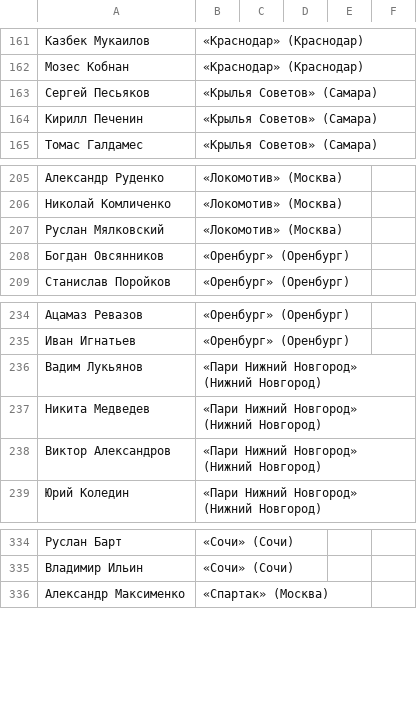
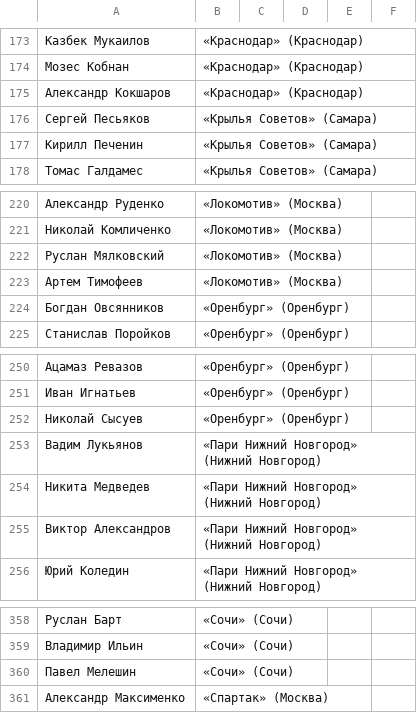
Before and after one commit to egor-belikov/rplquizbot, a CSV file: players.csv, drawn as a sheet; only a part is shown, gaps mark what is left out; the diff covers the shown part only.

```diff
--- a/players.csv
+++ b/players.csv
@@ -162,2 +174,3 @@
 Мозес Кобнан,«Краснодар» (Краснодар),,,,
+Александр Кокшаров,«Краснодар» (Краснодар),,,,
 Сергей Песьяков,«Крылья Советов» (Самара),,,,
@@ -207,2 +222,3 @@
 Руслан Мялковский,«Локомотив» (Москва),,,,
+Артем Тимофеев,«Локомотив» (Москва),,,,
 Богдан Овсянников,«Оренбург» (Оренбург),,,,
@@ -235,2 +251,3 @@
 Иван Игнатьев,«Оренбург» (Оренбург),,,,
+Николай Сысуев,«Оренбург» (Оренбург),,,,
 Вадим Лукьянов,«Пари Нижний Новгород» (Нижний Новгород),,,,
@@ -335,2 +359,3 @@
 Владимир Ильин,«Сочи» (Сочи),,,,
+Павел Мелешин,«Сочи» (Сочи),,,,
 Александр Максименко,«Спартак» (Москва),,,,
```
Also changed, not shown: 23 added rows elsewhere in this file.
